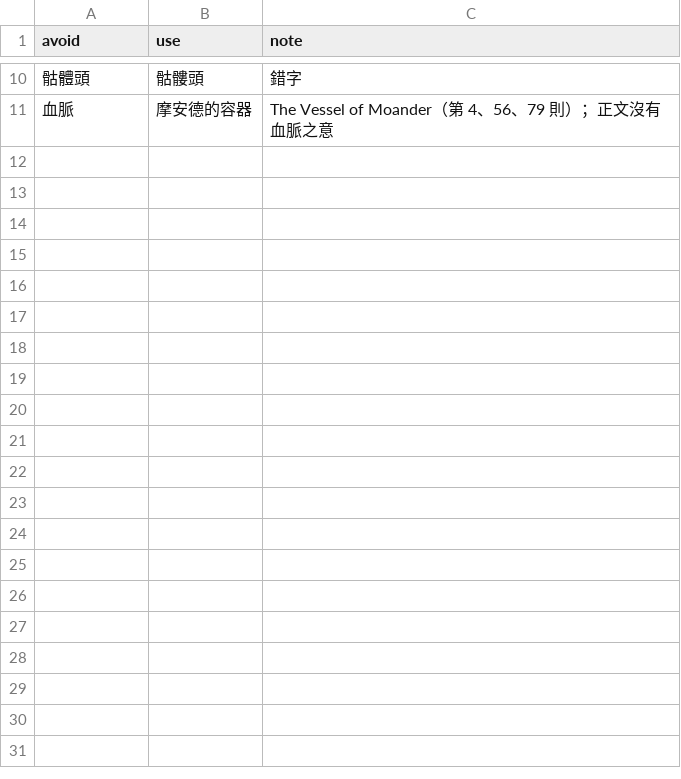
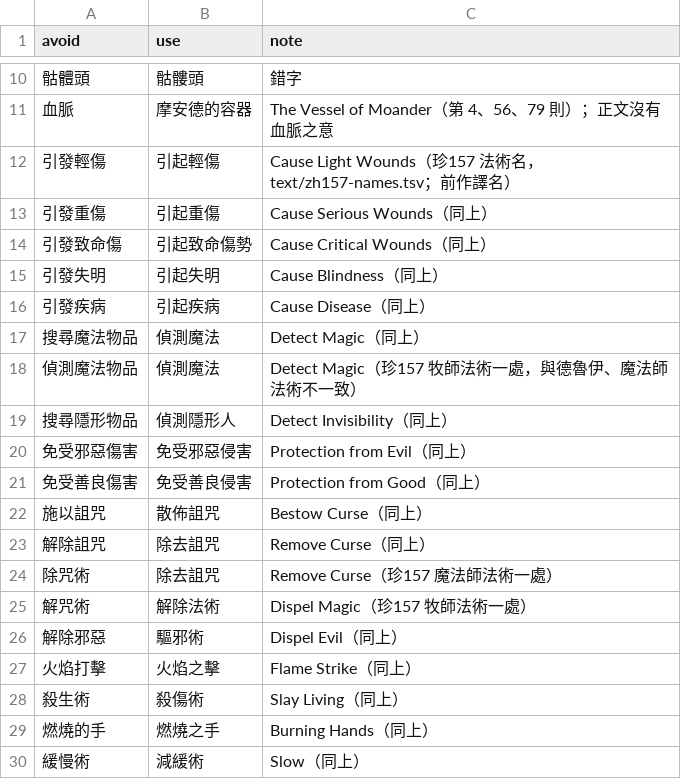
Before and after one commit to wicanr2/pools-of-darkness-cht, a TSV file: text/term-avoid.tsv, drawn as a sheet; only a part is shown, gaps mark what is left out; the diff covers the shown part only.

```diff
--- a/text/term-avoid.tsv
+++ b/text/term-avoid.tsv
@@ -11 +11,20 @@ avoid	use	note
 血脈	摩安德的容器	The Vessel of Moander（第 4、56、79 則）；正文沒有血脈之意
+引發輕傷	引起輕傷	Cause Light Wounds（珍157 法術名，text/zh157-names.tsv；前作譯名）
+引發重傷	引起重傷	Cause Serious Wounds（同上）
+引發致命傷	引起致命傷勢	Cause Critical Wounds（同上）
+引發失明	引起失明	Cause Blindness（同上）
+引發疾病	引起疾病	Cause Disease（同上）
+搜尋魔法物品	偵測魔法	Detect Magic（同上）
+偵測魔法物品	偵測魔法	Detect Magic（珍157 牧師法術一處，與德魯伊、魔法師法術不一致）
+搜尋隱形物品	偵測隱形人	Detect Invisibility（同上）
+免受邪惡傷害	免受邪惡侵害	Protection from Evil（同上）
+免受善良傷害	免受善良侵害	Protection from Good（同上）
+施以詛咒	散佈詛咒	Bestow Curse（同上）
+解除詛咒	除去詛咒	Remove Curse（同上）
+除咒術	除去詛咒	Remove Curse（珍157 魔法師法術一處）
+解咒術	解除法術	Dispel Magic（珍157 牧師法術一處）
+解除邪惡	驅邪術	Dispel Evil（同上）
+火焰打擊	火焰之擊	Flame Strike（同上）
+殺生術	殺傷術	Slay Living（同上）
+燃燒的手	燃燒之手	Burning Hands（同上）
+緩慢術	減緩術	Slow（同上）
```
Also changed, not shown: 28 added rows elsewhere in this file, 17 other files.
